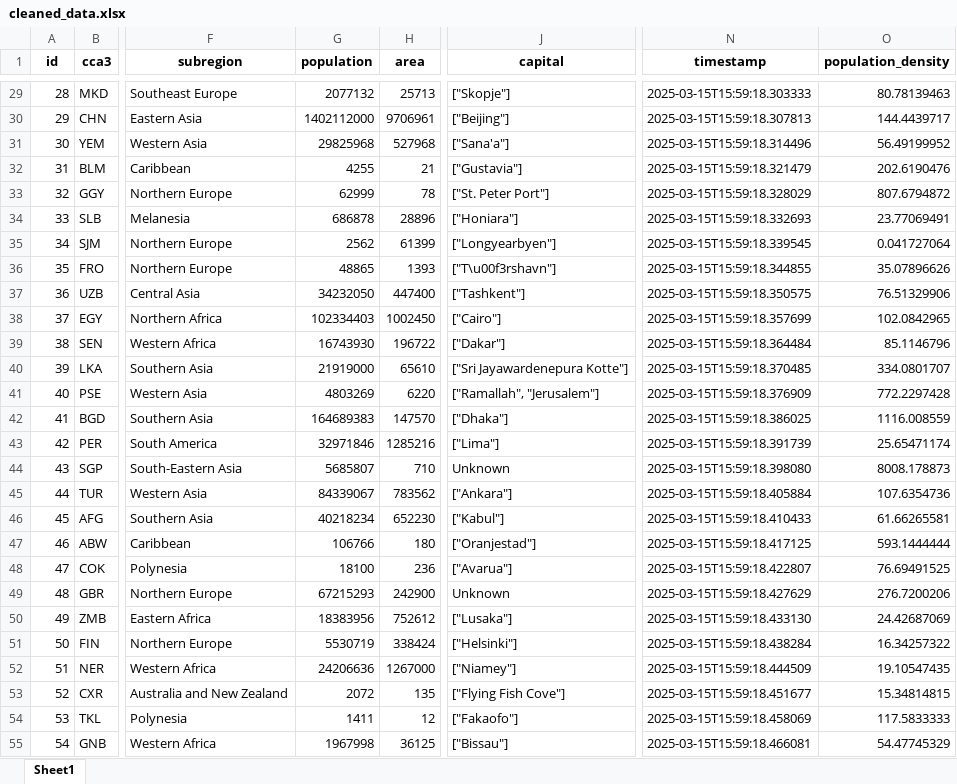
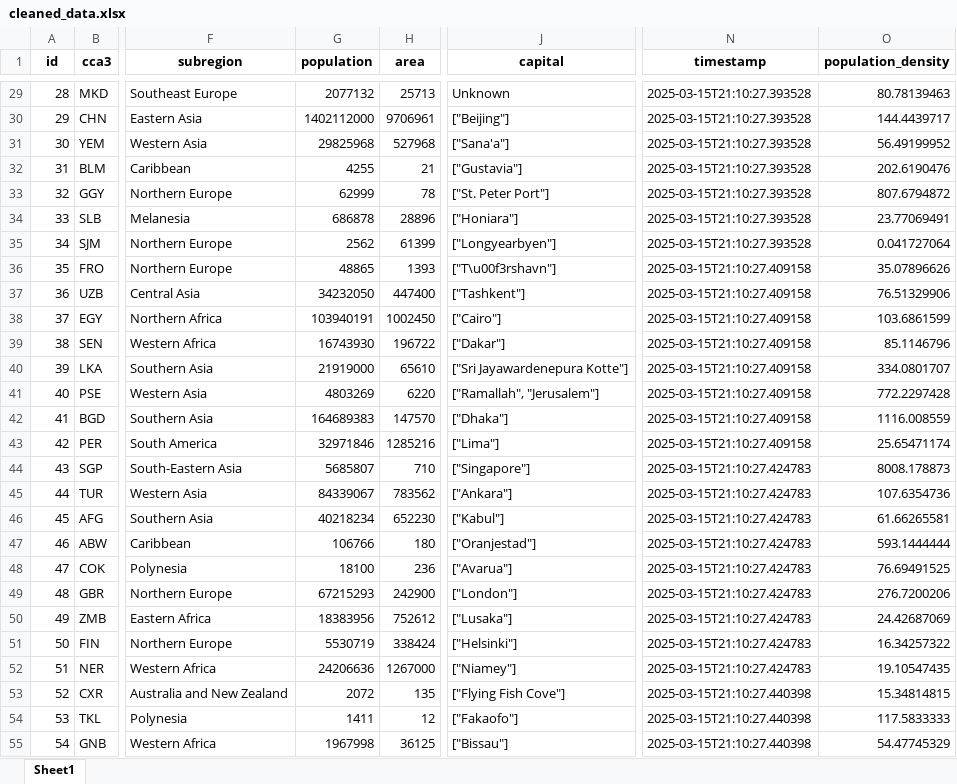
Before and after one commit to DavsRC/DavinsonRincon_EstefaniaJimenez, an Excel workbook: src/static/xlsx/cleaned_data.xlsx, sheet Sheet1, drawn as a sheet; only a part is shown, gaps mark what is left out; values as stored, in another font and other column widths than the file's, no borders; the diff covers the shown part only; the diff names each change by its address in the sheet, - before the commit and + after, or states it on an @@ line.

```diff
--- a/src/static/xlsx/cleaned_data.xlsx (sheet Sheet1)
+++ b/src/static/xlsx/cleaned_data.xlsx (sheet Sheet1)
-J29 (capital): ["Skopje"]
+J29 (capital): Unknown
-N29 (timestamp): 2025-03-15T15:59:18.303333
+N29 (timestamp): 2025-03-15T21:10:27.393528
-N30 (timestamp): 2025-03-15T15:59:18.307813
+N30 (timestamp): 2025-03-15T21:10:27.393528
-N31 (timestamp): 2025-03-15T15:59:18.314496
+N31 (timestamp): 2025-03-15T21:10:27.393528
-N32 (timestamp): 2025-03-15T15:59:18.321479
+N32 (timestamp): 2025-03-15T21:10:27.393528
-N33 (timestamp): 2025-03-15T15:59:18.328029
+N33 (timestamp): 2025-03-15T21:10:27.393528
-N34 (timestamp): 2025-03-15T15:59:18.332693
+N34 (timestamp): 2025-03-15T21:10:27.393528
-N35 (timestamp): 2025-03-15T15:59:18.339545
+N35 (timestamp): 2025-03-15T21:10:27.393528
-N36 (timestamp): 2025-03-15T15:59:18.344855
+N36 (timestamp): 2025-03-15T21:10:27.409158
-N37 (timestamp): 2025-03-15T15:59:18.350575
+N37 (timestamp): 2025-03-15T21:10:27.409158
-G38 (population): 102334403
+G38 (population): 103940191
-N38 (timestamp): 2025-03-15T15:59:18.357699
+N38 (timestamp): 2025-03-15T21:10:27.409158
-O38 (population_density): 102.0842965
+O38 (population_density): 103.6861599
-N39 (timestamp): 2025-03-15T15:59:18.364484
+N39 (timestamp): 2025-03-15T21:10:27.409158
-N40 (timestamp): 2025-03-15T15:59:18.370485
+N40 (timestamp): 2025-03-15T21:10:27.409158
-N41 (timestamp): 2025-03-15T15:59:18.376909
+N41 (timestamp): 2025-03-15T21:10:27.409158
-N42 (timestamp): 2025-03-15T15:59:18.386025
+N42 (timestamp): 2025-03-15T21:10:27.409158
-N43 (timestamp): 2025-03-15T15:59:18.391739
+N43 (timestamp): 2025-03-15T21:10:27.409158
-J44 (capital): Unknown
+J44 (capital): ["Singapore"]
-N44 (timestamp): 2025-03-15T15:59:18.398080
+N44 (timestamp): 2025-03-15T21:10:27.424783
-N45 (timestamp): 2025-03-15T15:59:18.405884
+N45 (timestamp): 2025-03-15T21:10:27.424783
-N46 (timestamp): 2025-03-15T15:59:18.410433
+N46 (timestamp): 2025-03-15T21:10:27.424783
-N47 (timestamp): 2025-03-15T15:59:18.417125
+N47 (timestamp): 2025-03-15T21:10:27.424783
-N48 (timestamp): 2025-03-15T15:59:18.422807
+N48 (timestamp): 2025-03-15T21:10:27.424783
-J49 (capital): Unknown
+J49 (capital): ["London"]
-N49 (timestamp): 2025-03-15T15:59:18.427629
+N49 (timestamp): 2025-03-15T21:10:27.424783
-N50 (timestamp): 2025-03-15T15:59:18.433130
+N50 (timestamp): 2025-03-15T21:10:27.424783
-N51 (timestamp): 2025-03-15T15:59:18.438284
+N51 (timestamp): 2025-03-15T21:10:27.424783
-N52 (timestamp): 2025-03-15T15:59:18.444509
+N52 (timestamp): 2025-03-15T21:10:27.424783
-N53 (timestamp): 2025-03-15T15:59:18.451677
+N53 (timestamp): 2025-03-15T21:10:27.440398
-N54 (timestamp): 2025-03-15T15:59:18.458069
+N54 (timestamp): 2025-03-15T21:10:27.440398
-N55 (timestamp): 2025-03-15T15:59:18.466081
+N55 (timestamp): 2025-03-15T21:10:27.440398
```
Also changed, not shown: 242 edited cells elsewhere in this sheet, src/static/xlsx/ingestion.xlsx, 3 other files.
